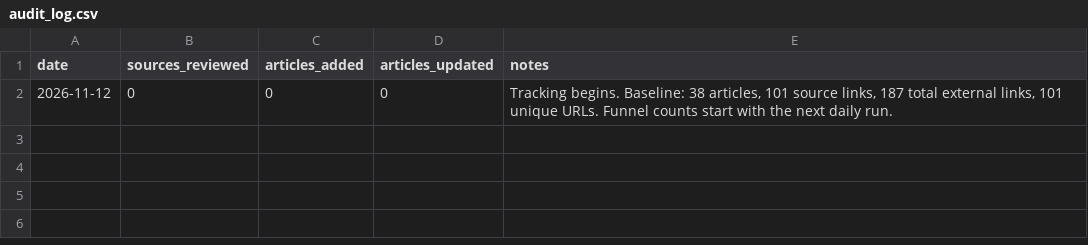
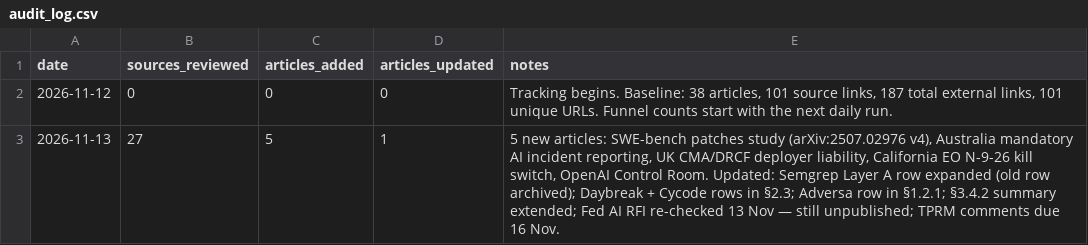
Before and after one commit to yorgo000/ci-sitrep, a CSV file: _tools/audit_log.csv, drawn as a sheet.

Commit message:
Daily watch 2026-11-13: SWE-bench patch study, Australia incident reporting, UK deployer liability, California kill switch, OpenAI Control Room, Daybreak, Semgrep/Adversa/Cycode

```diff
--- a/_tools/audit_log.csv
+++ b/_tools/audit_log.csv
@@ -2 +2,2 @@ date,sources_reviewed,articles_added,articles_updated,notes
 2026-11-12,0,0,0,"Tracking begins. Baseline: 38 articles, 101 source links, 187 total external links, 101 unique URLs. Funnel counts start with the next daily run."
+2026-11-13,27,5,1,"5 new articles: SWE-bench patches study (arXiv:2507.02976 v4), Australia mandatory AI incident reporting, UK CMA/DRCF deployer liability, California EO N-9-26 kill switch, OpenAI Control Room. Updated: Semgrep Layer A row expanded (old row archived); Daybreak + Cycode rows in §2.3; Adversa row in §1.2.1; §3.4.2 summary extended; Fed AI RFI re-checked 13 Nov — still unpublished; TPRM comments due 16 Nov."
```
